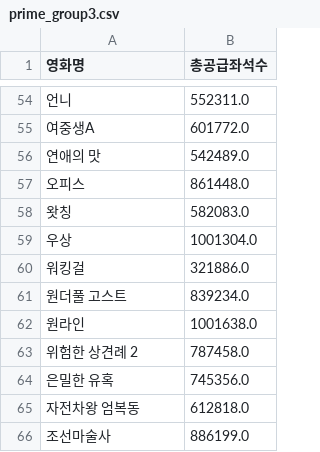
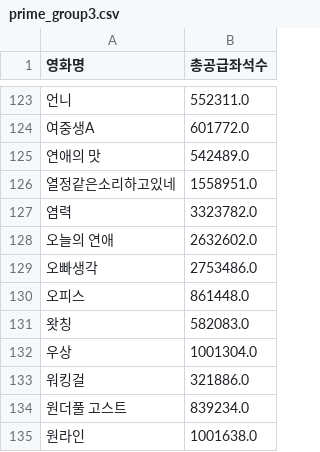
Before and after one commit to kim4pb/Female-led-Korean-Films, a CSV file: 03.ButterKnife/prime_group3.csv, drawn as a sheet; only a part is shown, gaps mark what is left out; the shorter side is filled out with more unchanged rows; the diff covers the shown part only; the diff names each change by its address in the sheet, - before the commit and + after, or states it on an @@ line.

```diff
--- a/03.ButterKnife/prime_group3.csv
+++ b/03.ButterKnife/prime_group3.csv
+row 126: 열정같은소리하고있네 | 1558951.0
+row 127: 염력 | 3323782.0
+row 128: 오늘의 연애 | 2632602.0
+row 129: 오빠생각 | 2753486.0
```
Also changed, not shown: 95 added rows elsewhere in this file, 03.ButterKnife/prime_group4.csv, 1 other file.
